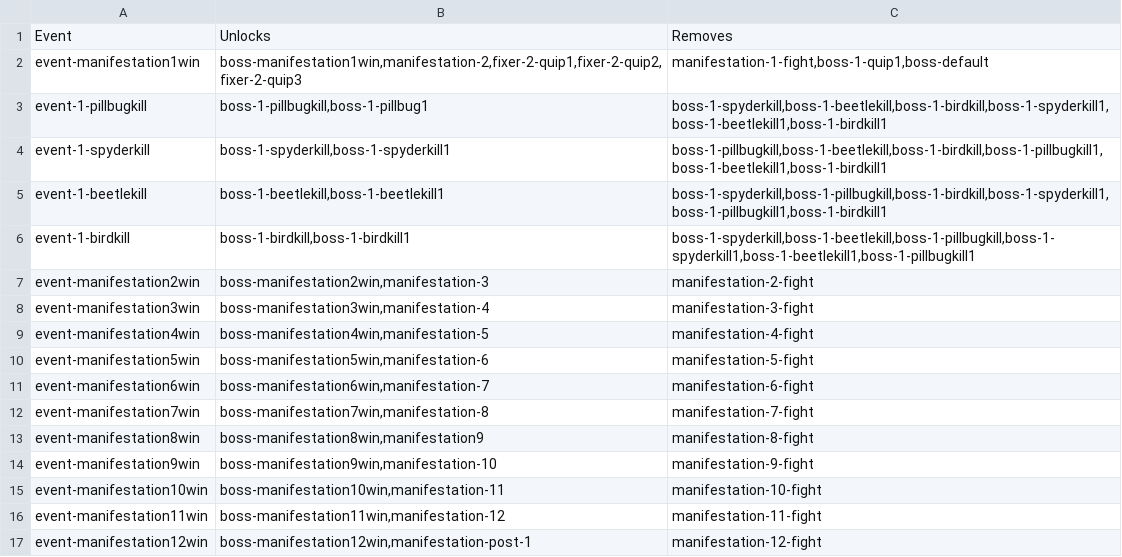
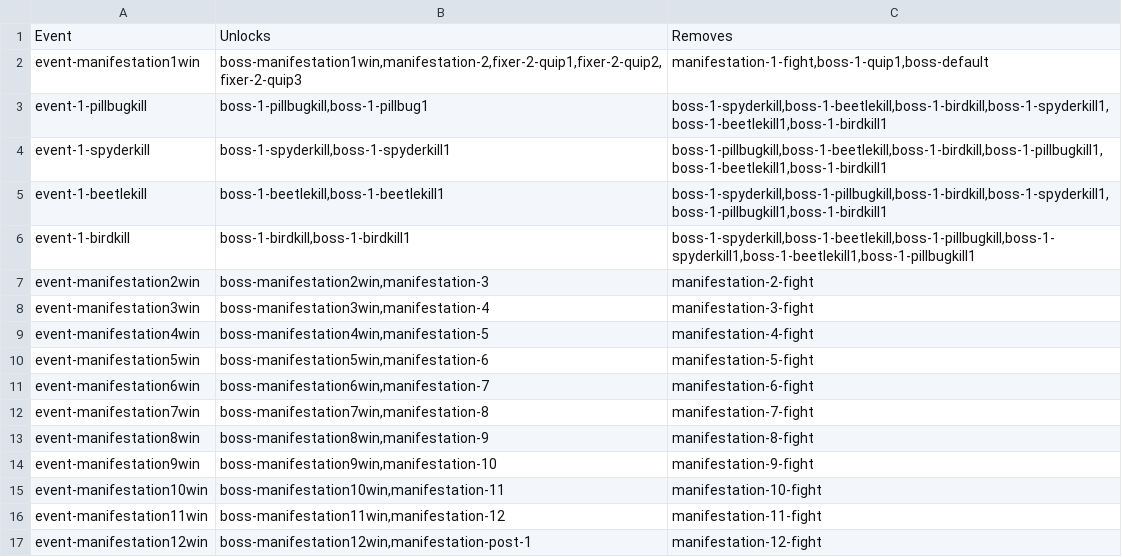
Before and after one commit to AttacktoWin/the-fixer, a CSV file: Resources/Dialogue/Generator/events.csv, drawn as a sheet.

Commit message:
Fixes typo in UnlockTable

```diff
--- a/Resources/Dialogue/Generator/events.csv
+++ b/Resources/Dialogue/Generator/events.csv
@@ -12,3 +12,3 @@ event-manifestation6win,"boss-manifestation6win,manifestation-7",manifestation-6
 event-manifestation7win,"boss-manifestation7win,manifestation-8",manifestation-7-fight
-event-manifestation8win,"boss-manifestation8win,manifestation9",manifestation-8-fight
+event-manifestation8win,"boss-manifestation8win,manifestation-9",manifestation-8-fight
 event-manifestation9win,"boss-manifestation9win,manifestation-10",manifestation-9-fight
```
Also changed, not shown: 4 other files.
